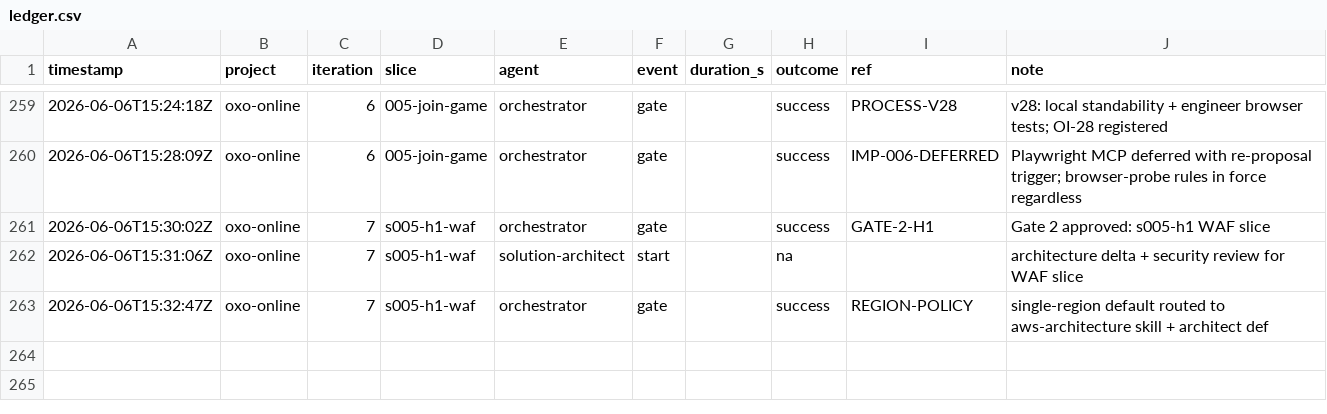
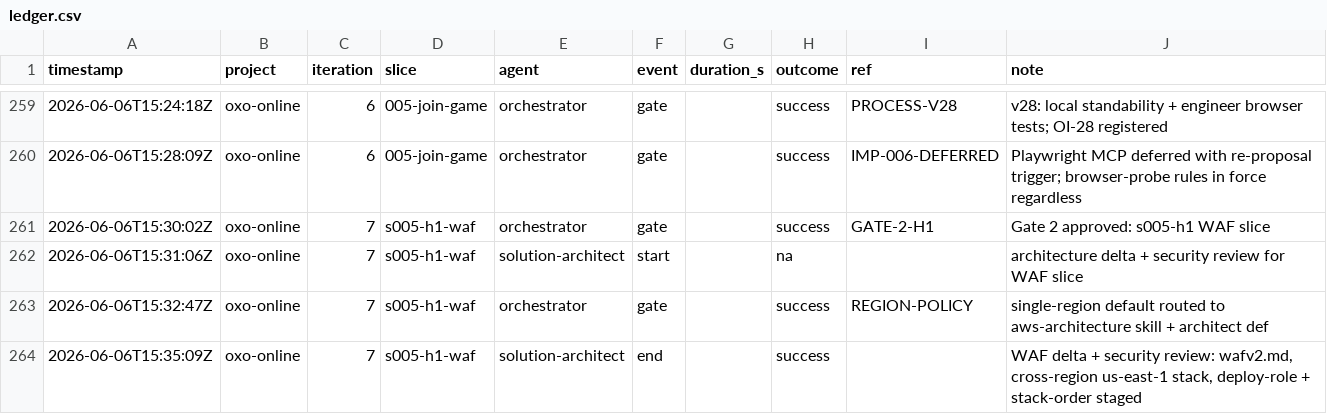
Before and after one commit to john-aerocloud/claude_learning_agents, a CSV file: process/dora/ledger.csv, drawn as a sheet; only a part is shown, gaps mark what is left out; the diff names each change by its address in the sheet, - before the commit and + after, or states it on an @@ line.

```diff
--- a/process/dora/ledger.csv
+++ b/process/dora/ledger.csv
+row 264: 2026-06-06T15:35:09Z | oxo-online | 7 | s005-h1-waf | solution-architect | end |  | success |  | WAF delta + security review: wafv2.md, cross-region us-east-1 stack, deploy-role + stack-order staged
```
Also changed, not shown: 8 other files.
